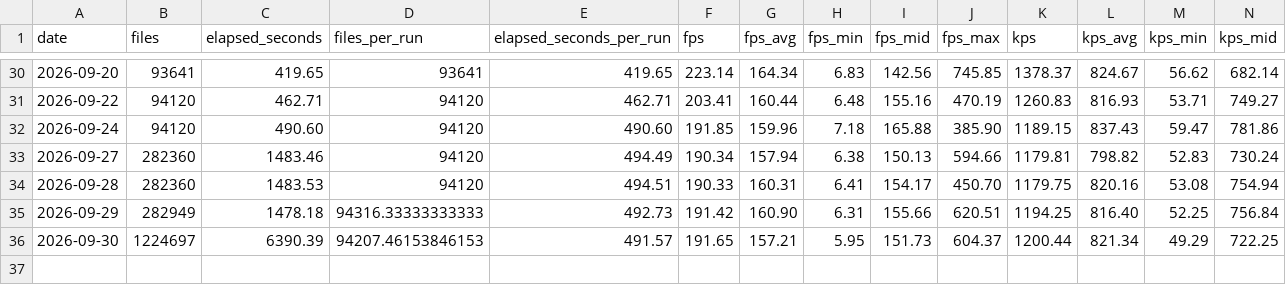
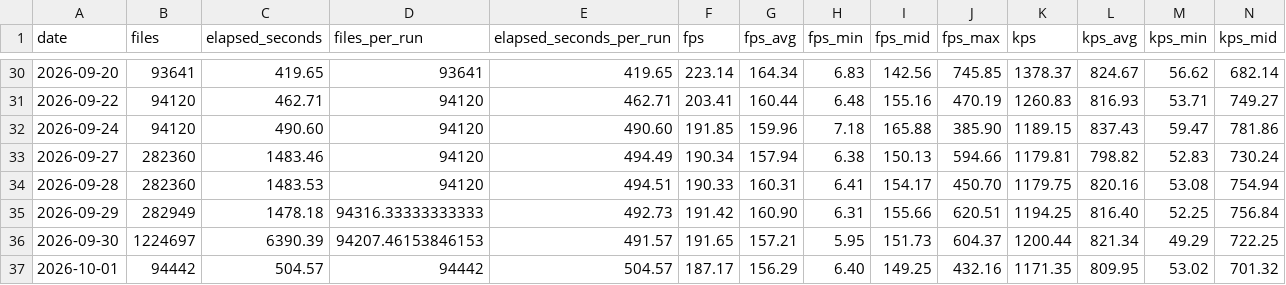
Before and after one commit to streetsidesoftware/cspell, a CSV file: static/daily-stats.csv, drawn as a sheet; only a part is shown, gaps mark what is left out; rows hold the shown columns only; the diff names each change by its address in the sheet, - before the commit and + after, or states it on an @@ line.

```diff
--- a/static/daily-stats.csv
+++ b/static/daily-stats.csv
+row 37: 2026-10-01 | 94442 | 504.57 | 94442 | 504.57 | 187.17 | 156.29 | 6.40 | 149.25 | 432.16 | 1171.35 | 809.95 | 53.02 | 701.32
```
Also changed, not shown: 2 other files.
